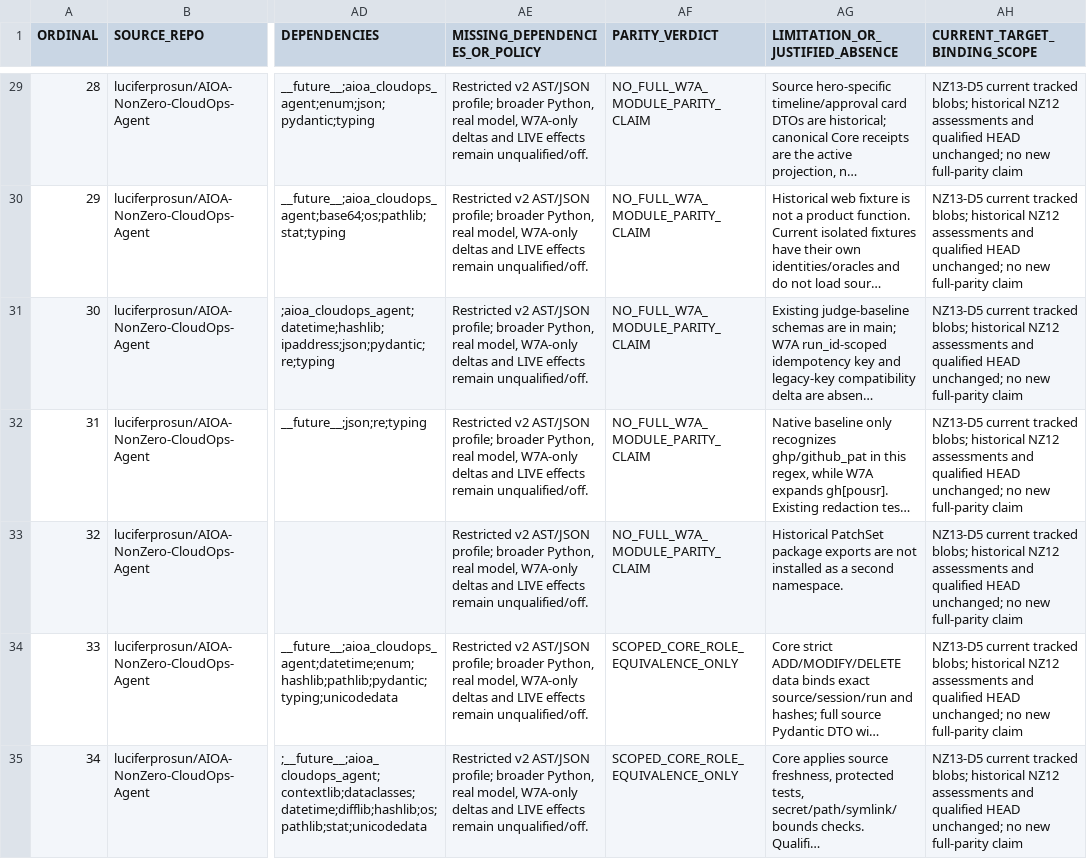
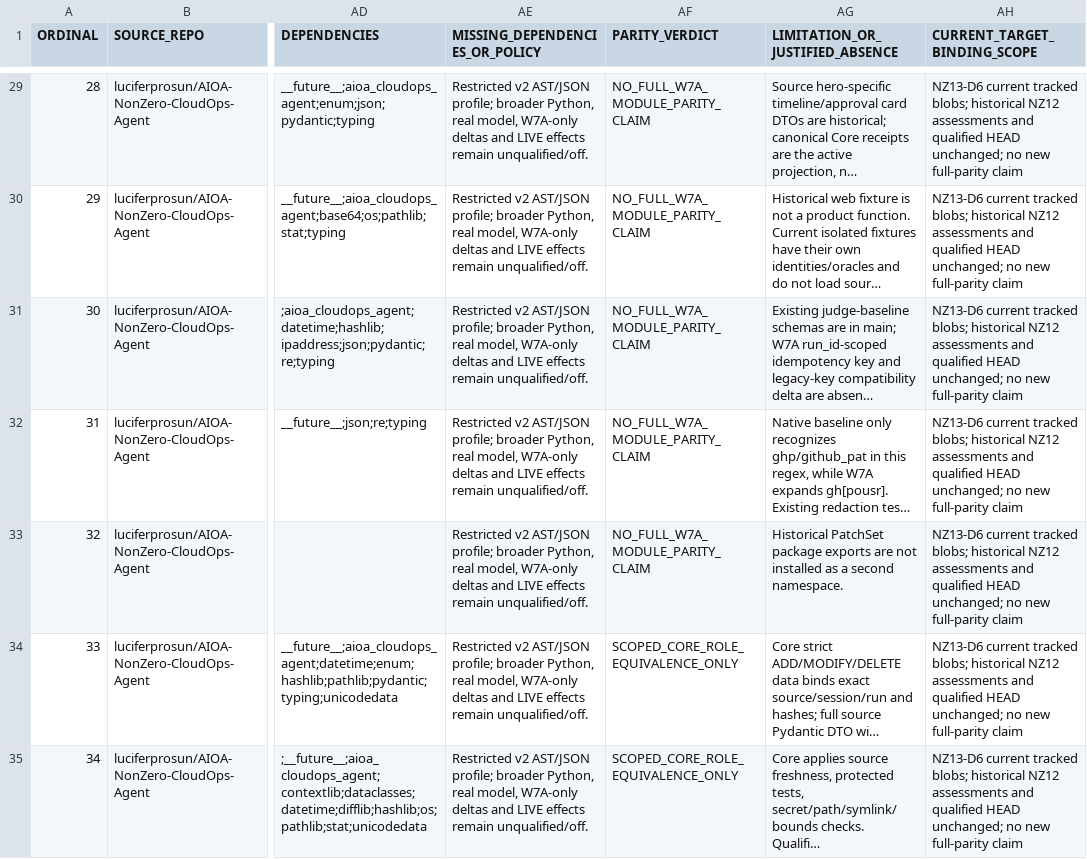
Before and after one commit to luciferprosun/AIOA-spArkHAT, a CSV file: docs/unification/NZ12_69_MODULE_INVENTORY.csv, drawn as a sheet; only a part is shown, gaps mark what is left out; long unchanged cells end in …; the diff covers the shown part only; the diff names each change by its address in the sheet, - before the commit and + after, or states it on an @@ line.

```diff
--- a/docs/unification/NZ12_69_MODULE_INVENTORY.csv
+++ b/docs/unification/NZ12_69_MODULE_INVENTORY.csv
-AH29:AH35 (CURRENT_TARGET_BINDING_SCOPE): NZ13-D5 current tracked…
+AH29:AH35 (CURRENT_TARGET_BINDING_SCOPE): NZ13-D6 current tracked…
```
Also changed, not shown: 77 edited cells elsewhere in this file, 8 other files.
